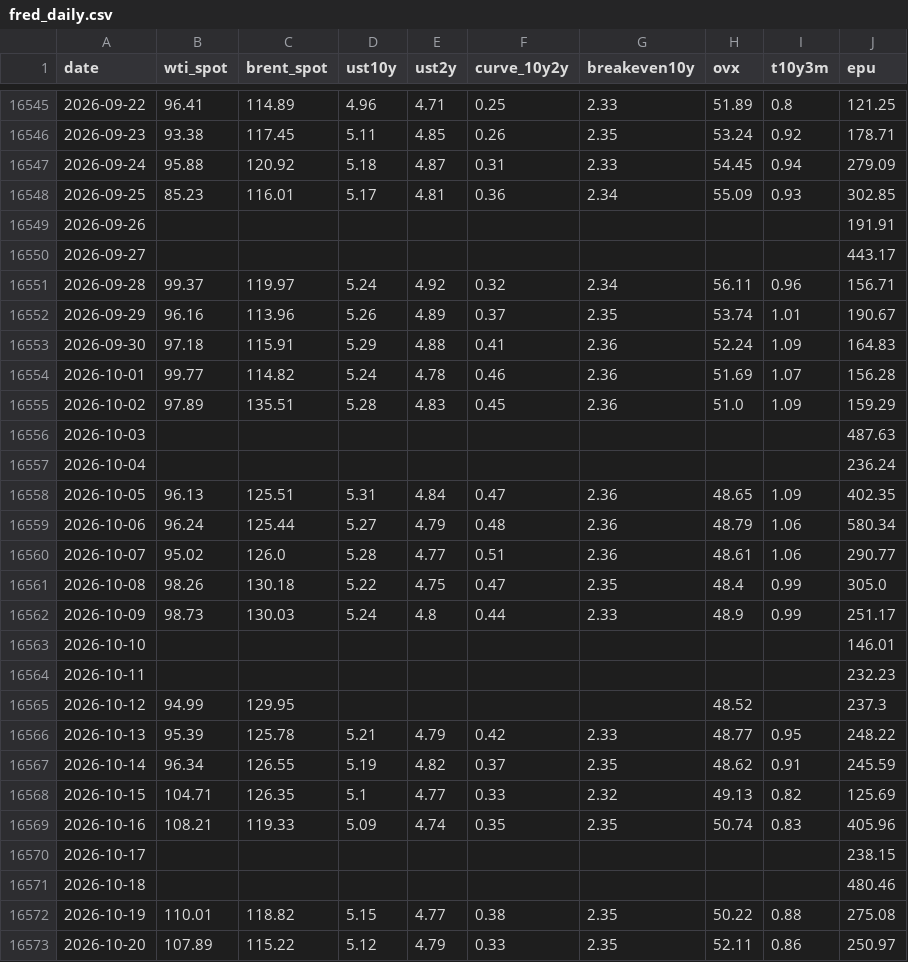
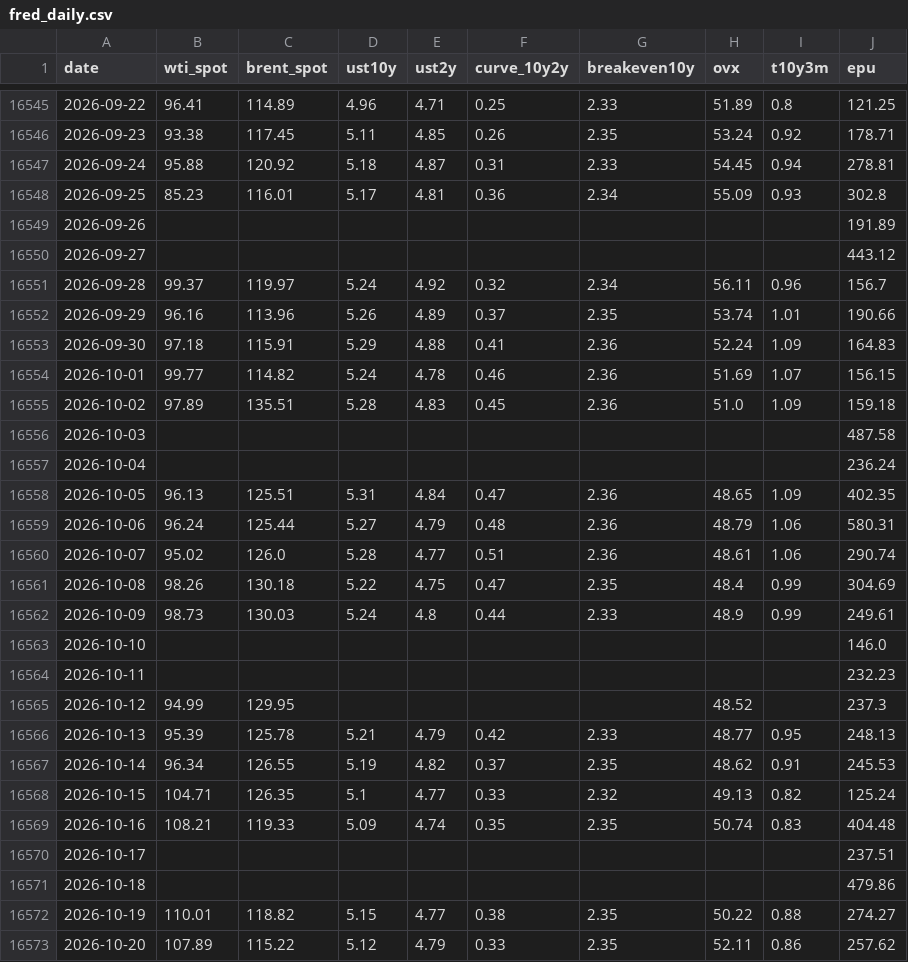
Before and after one commit to YYYJAA/OilForecastQF, a CSV file: Data/raw/fred_daily.csv, drawn as a sheet; only a part is shown, gaps mark what is left out; the diff covers the shown part only.

```diff
--- a/Data/raw/fred_daily.csv
+++ b/Data/raw/fred_daily.csv
@@ -16546,28 +16546,28 @@ date,wti_spot,brent_spot,ust10y,ust2y,curve_10y2y,breakeven10y,ovx,t10y3m,epu
 2026-09-23,93.38,117.45,5.11,4.85,0.26,2.35,53.24,0.92,178.71
-2026-09-24,95.88,120.92,5.18,4.87,0.31,2.33,54.45,0.94,279.09
-2026-09-25,85.23,116.01,5.17,4.81,0.36,2.34,55.09,0.93,302.85
-2026-09-26,,,,,,,,,191.91
-2026-09-27,,,,,,,,,443.17
-2026-09-28,99.37,119.97,5.24,4.92,0.32,2.34,56.11,0.96,156.71
-2026-09-29,96.16,113.96,5.26,4.89,0.37,2.35,53.74,1.01,190.67
+2026-09-24,95.88,120.92,5.18,4.87,0.31,2.33,54.45,0.94,278.81
+2026-09-25,85.23,116.01,5.17,4.81,0.36,2.34,55.09,0.93,302.8
+2026-09-26,,,,,,,,,191.89
+2026-09-27,,,,,,,,,443.12
+2026-09-28,99.37,119.97,5.24,4.92,0.32,2.34,56.11,0.96,156.7
+2026-09-29,96.16,113.96,5.26,4.89,0.37,2.35,53.74,1.01,190.66
 2026-09-30,97.18,115.91,5.29,4.88,0.41,2.36,52.24,1.09,164.83
-2026-10-01,99.77,114.82,5.24,4.78,0.46,2.36,51.69,1.07,156.28
-2026-10-02,97.89,135.51,5.28,4.83,0.45,2.36,51.0,1.09,159.29
-2026-10-03,,,,,,,,,487.63
+2026-10-01,99.77,114.82,5.24,4.78,0.46,2.36,51.69,1.07,156.15
+2026-10-02,97.89,135.51,5.28,4.83,0.45,2.36,51.0,1.09,159.18
+2026-10-03,,,,,,,,,487.58
 2026-10-04,,,,,,,,,236.24
 2026-10-05,96.13,125.51,5.31,4.84,0.47,2.36,48.65,1.09,402.35
-2026-10-06,96.24,125.44,5.27,4.79,0.48,2.36,48.79,1.06,580.34
-2026-10-07,95.02,126.0,5.28,4.77,0.51,2.36,48.61,1.06,290.77
-2026-10-08,98.26,130.18,5.22,4.75,0.47,2.35,48.4,0.99,305.0
-2026-10-09,98.73,130.03,5.24,4.8,0.44,2.33,48.9,0.99,251.17
-2026-10-10,,,,,,,,,146.01
+2026-10-06,96.24,125.44,5.27,4.79,0.48,2.36,48.79,1.06,580.31
+2026-10-07,95.02,126.0,5.28,4.77,0.51,2.36,48.61,1.06,290.74
+2026-10-08,98.26,130.18,5.22,4.75,0.47,2.35,48.4,0.99,304.69
+2026-10-09,98.73,130.03,5.24,4.8,0.44,2.33,48.9,0.99,249.61
+2026-10-10,,,,,,,,,146.0
 2026-10-11,,,,,,,,,232.23
 2026-10-12,94.99,129.95,,,,,48.52,,237.3
-2026-10-13,95.39,125.78,5.21,4.79,0.42,2.33,48.77,0.95,248.22
-2026-10-14,96.34,126.55,5.19,4.82,0.37,2.35,48.62,0.91,245.59
-2026-10-15,104.71,126.35,5.1,4.77,0.33,2.32,49.13,0.82,125.69
-2026-10-16,108.21,119.33,5.09,4.74,0.35,2.35,50.74,0.83,405.96
-2026-10-17,,,,,,,,,238.15
-2026-10-18,,,,,,,,,480.46
-2026-10-19,110.01,118.82,5.15,4.77,0.38,2.35,50.22,0.88,275.08
-2026-10-20,107.89,115.22,5.12,4.79,0.33,2.35,52.11,0.86,250.97
+2026-10-13,95.39,125.78,5.21,4.79,0.42,2.33,48.77,0.95,248.13
+2026-10-14,96.34,126.55,5.19,4.82,0.37,2.35,48.62,0.91,245.53
+2026-10-15,104.71,126.35,5.1,4.77,0.33,2.32,49.13,0.82,125.24
+2026-10-16,108.21,119.33,5.09,4.74,0.35,2.35,50.74,0.83,404.48
+2026-10-17,,,,,,,,,237.51
+2026-10-18,,,,,,,,,479.86
+2026-10-19,110.01,118.82,5.15,4.77,0.38,2.35,50.22,0.88,274.27
+2026-10-20,107.89,115.22,5.12,4.79,0.33,2.35,52.11,0.86,257.62
```
Also changed, not shown: 3 added rows and 6 edited cells elsewhere in this file, Data/raw/yahoo_extra_daily.csv, Outputs/latest_forecasts.csv, 2 other files.
